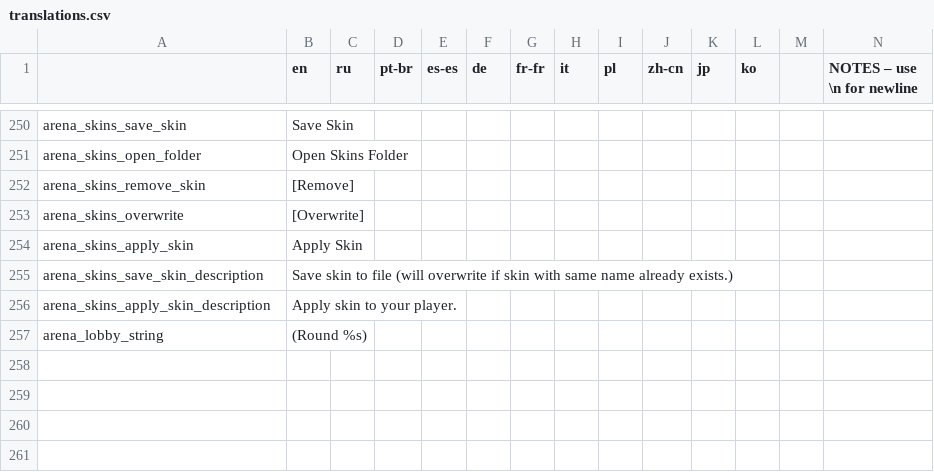
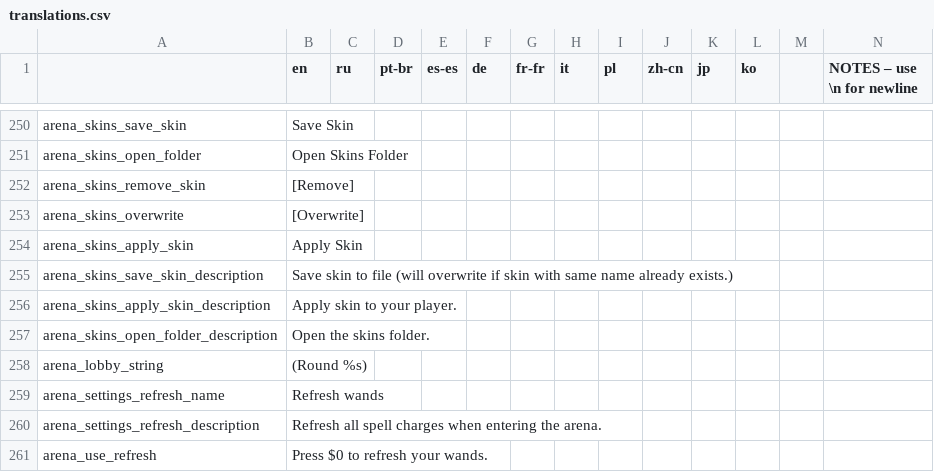
Before and after one commit to EvaisaDev/noita-arena, a CSV file: evaisa.arena/translations.csv, drawn as a sheet; only a part is shown, gaps mark what is left out; rows hold the shown columns only; the diff names each change by its address in the sheet, - before the commit and + after, or states it on an @@ line.

```diff
--- a/evaisa.arena/translations.csv
+++ b/evaisa.arena/translations.csv
+row 257: arena_skins_open_folder_description | Open the skins folder.
+row 259: arena_settings_refresh_name | Refresh wands
+row 260: arena_settings_refresh_description | Refresh all spell charges when entering the arena.
+row 261: arena_use_refresh | Press $0 to refresh your wands.
```
Also changed, not shown: 14 other files.
